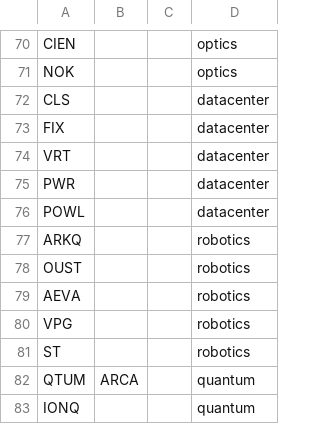
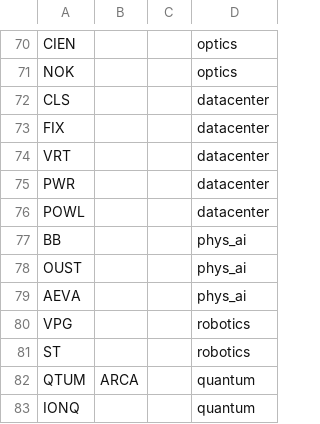
Before and after one commit to jshih2388/basic, a CSV file: stock_sectordef.csv, drawn as a sheet; only a part is shown, gaps mark what is left out.

Commit message:
Update stock_sectordef.csv

```diff
--- a/stock_sectordef.csv
+++ b/stock_sectordef.csv
@@ -76,5 +76,5 @@ PWR,,,datacenter
 POWL,,,datacenter
-ARKQ,,,robotics
-OUST,,,robotics
-AEVA,,,robotics
+BB,,,phys_ai
+OUST,,,phys_ai
+AEVA,,,phys_ai
 VPG,,,robotics
```
